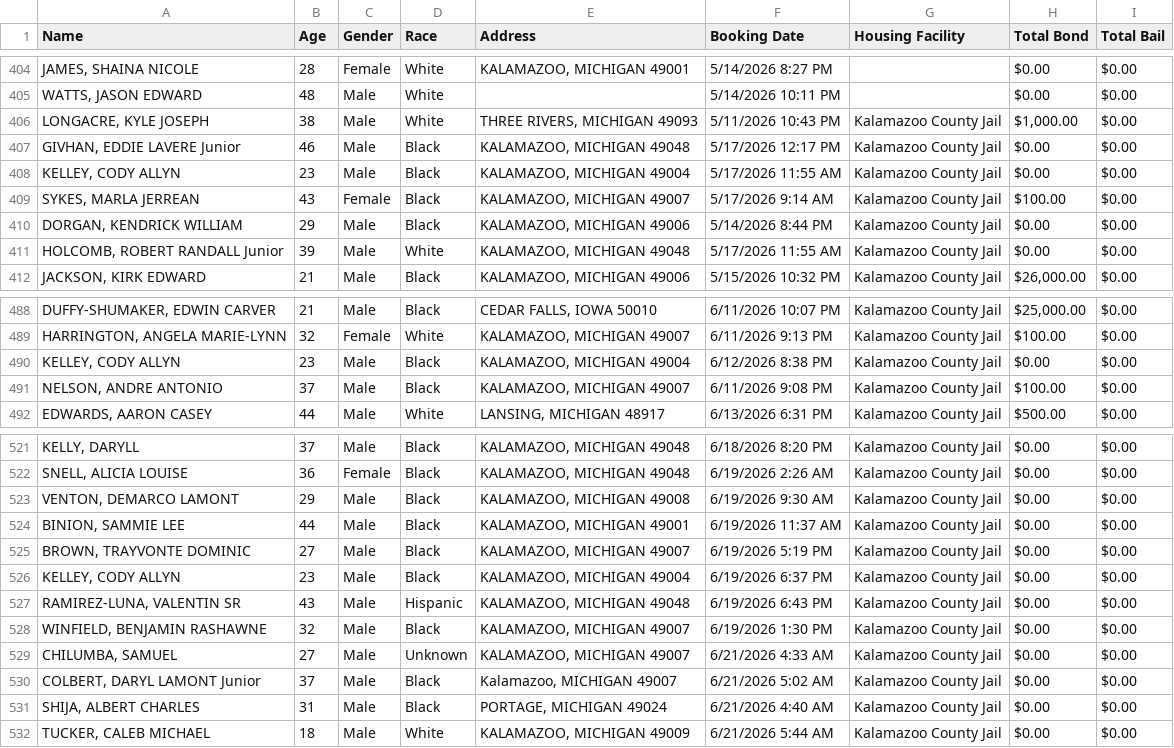
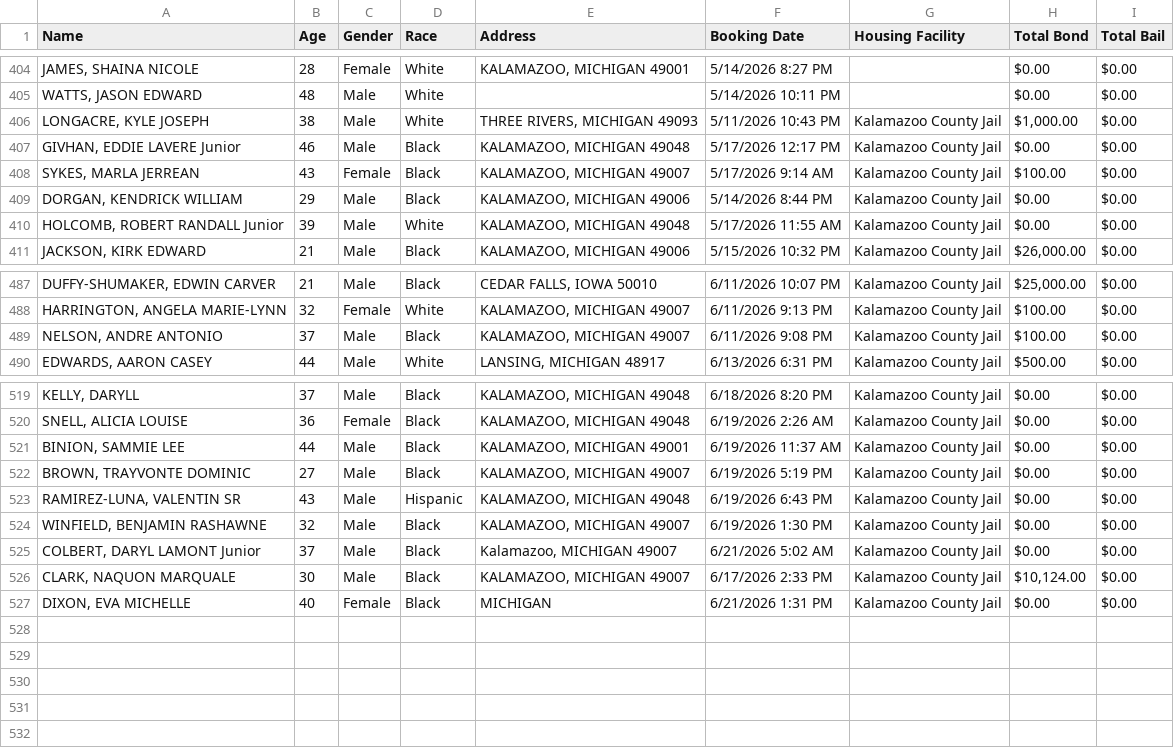
Before and after one commit to kalebwolfgang/kalamazoo-jail-scraper, a CSV file: current_inmates.csv, drawn as a sheet; only a part is shown, gaps mark what is left out.

```diff
--- a/current_inmates.csv
+++ b/current_inmates.csv
@@ -407,3 +407,2 @@ Name,Age,Gender,Race,Address,Booking Date,Housing Facility,Total Bond,Total Bail
 "GIVHAN, EDDIE LAVERE Junior",46,Male,Black,"KALAMAZOO, MICHIGAN 49048",5/17/2026 12:17 PM,Kalamazoo County Jail,$0.00,$0.00
-"KELLEY, CODY ALLYN",23,Male,Black,"KALAMAZOO, MICHIGAN 49004",5/17/2026 11:55 AM,Kalamazoo County Jail,$0.00,$0.00
 "SYKES, MARLA JERREAN",43,Female,Black,"KALAMAZOO, MICHIGAN 49007",5/17/2026 9:14 AM,Kalamazoo County Jail,$100.00,$0.00
@@ -489,3 +488,2 @@ Name,Age,Gender,Race,Address,Booking Date,Housing Facility,Total Bond,Total Bail
 "HARRINGTON, ANGELA MARIE-LYNN",32,Female,White,"KALAMAZOO, MICHIGAN 49007",6/11/2026 9:13 PM,Kalamazoo County Jail,$100.00,$0.00
-"KELLEY, CODY ALLYN",23,Male,Black,"KALAMAZOO, MICHIGAN 49004",6/12/2026 8:38 PM,Kalamazoo County Jail,$0.00,$0.00
 "NELSON, ANDRE ANTONIO",37,Male,Black,"KALAMAZOO, MICHIGAN 49007",6/11/2026 9:08 PM,Kalamazoo County Jail,$100.00,$0.00
@@ -522,11 +520,8 @@ Name,Age,Gender,Race,Address,Booking Date,Housing Facility,Total Bond,Total Bail
 "SNELL, ALICIA LOUISE",36,Female,Black,"KALAMAZOO, MICHIGAN 49048",6/19/2026 2:26 AM,Kalamazoo County Jail,$0.00,$0.00
-"VENTON, DEMARCO LAMONT",29,Male,Black,"KALAMAZOO, MICHIGAN 49008",6/19/2026 9:30 AM,Kalamazoo County Jail,$0.00,$0.00
 "BINION, SAMMIE LEE",44,Male,Black,"KALAMAZOO, MICHIGAN 49001",6/19/2026 11:37 AM,Kalamazoo County Jail,$0.00,$0.00
 "BROWN, TRAYVONTE DOMINIC",27,Male,Black,"KALAMAZOO, MICHIGAN 49007",6/19/2026 5:19 PM,Kalamazoo County Jail,$0.00,$0.00
-"KELLEY, CODY ALLYN",23,Male,Black,"KALAMAZOO, MICHIGAN 49004",6/19/2026 6:37 PM,Kalamazoo County Jail,$0.00,$0.00
 "RAMIREZ-LUNA, VALENTIN SR",43,Male,Hispanic,"KALAMAZOO, MICHIGAN 49048",6/19/2026 6:43 PM,Kalamazoo County Jail,$0.00,$0.00
 "WINFIELD, BENJAMIN RASHAWNE",32,Male,Black,"KALAMAZOO, MICHIGAN 49007",6/19/2026 1:30 PM,Kalamazoo County Jail,$0.00,$0.00
-"CHILUMBA, SAMUEL",27,Male,Unknown,"KALAMAZOO, MICHIGAN 49007",6/21/2026 4:33 AM,Kalamazoo County Jail,$0.00,$0.00
 "COLBERT, DARYL LAMONT Junior",37,Male,Black,"Kalamazoo, MICHIGAN 49007",6/21/2026 5:02 AM,Kalamazoo County Jail,$0.00,$0.00
-"SHIJA, ALBERT CHARLES",31,Male,Black,"PORTAGE, MICHIGAN 49024",6/21/2026 4:40 AM,Kalamazoo County Jail,$0.00,$0.00
-"TUCKER, CALEB MICHAEL",18,Male,White,"KALAMAZOO, MICHIGAN 49009",6/21/2026 5:44 AM,Kalamazoo County Jail,$0.00,$0.00
+"CLARK, NAQUON MARQUALE",30,Male,Black,"KALAMAZOO, MICHIGAN 49007",6/17/2026 2:33 PM,Kalamazoo County Jail,"$10,124.00",$0.00
+"DIXON, EVA MICHELLE",40,Female,Black,MICHIGAN,6/21/2026 1:31 PM,Kalamazoo County Jail,$0.00,$0.00
```
Also changed, not shown: all_historical_people.csv, daily_demographics.csv, 1 other file.
